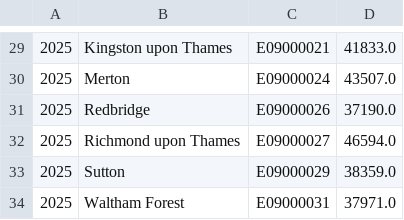
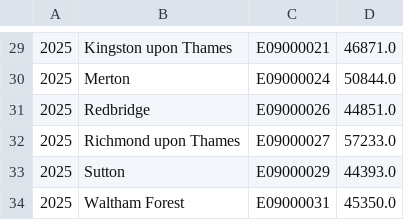
Before and after one commit to aosman101/london-housing-analytics, a CSV file: data/raw/ashe_table8_median_gross_annual_pay.csv (was data/normalised/ashe_earnings.csv), drawn as a sheet; only a part is shown, gaps mark what is left out; the diff covers the shown part only; the diff names each change by its address in the sheet, - before the commit and + after, or states it on an @@ line.

```diff
--- a/data/normalised/ashe_earnings.csv
+++ b/data/raw/ashe_table8_median_gross_annual_pay.csv
-D29: 41833.0
+D29: 46871.0
-D30: 43507.0
+D30: 50844.0
-D31: 37190.0
+D31: 44851.0
-D32: 46594.0
+D32: 57233.0
-D33: 38359.0
+D33: 44393.0
-D34: 37971.0
+D34: 45350.0
```
Also changed, not shown: 2 added rows, 2 removed rows and 26 edited cells elsewhere in this file, 5 other files.
